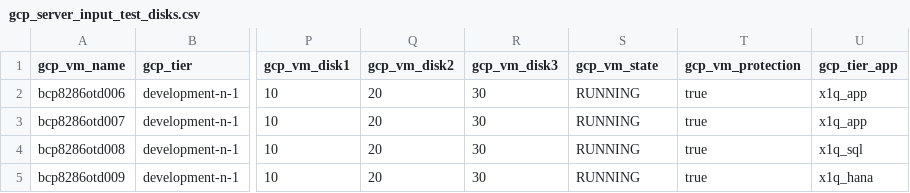
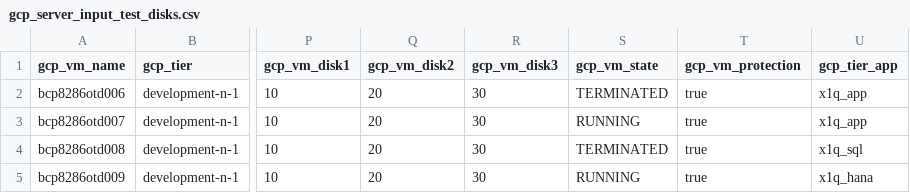
Before and after one commit to tejz1386/gcp_terraform_demo_test, a CSV file: development/gcp_server_input_test_disks.csv, drawn as a sheet; only a part is shown, gaps mark what is left out; the diff names each change by its address in the sheet, - before the commit and + after, or states it on an @@ line.

Commit message:
powering down 2 VM's

```diff
--- a/development/gcp_server_input_test_disks.csv
+++ b/development/gcp_server_input_test_disks.csv
-S2 (gcp_vm_state): RUNNING
+S2 (gcp_vm_state): TERMINATED
-S4 (gcp_vm_state): RUNNING
+S4 (gcp_vm_state): TERMINATED
```
